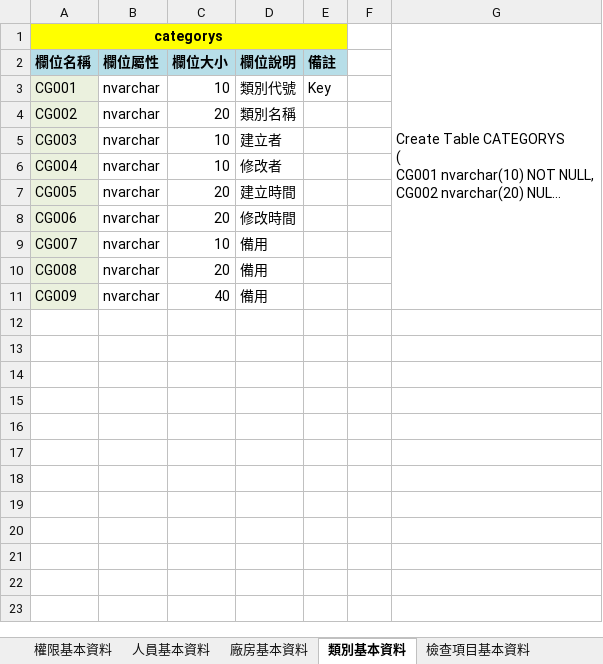
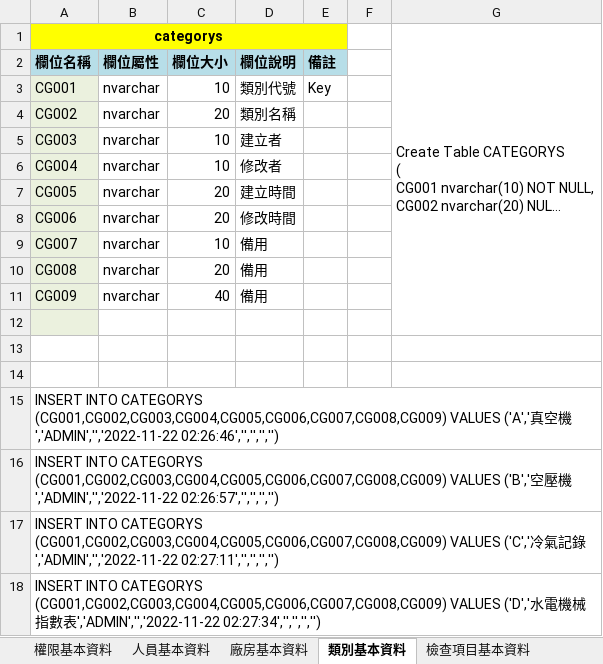
Before and after one commit to kvnyag/P22142, an Excel workbook: P22142_PC(國巨)/規格/DB_Server table V1.0.0.xlsx, sheet 類別基本資料, drawn as a sheet; long unchanged cells end in …; values as stored, in another font and other column widths than the file's, no borders; the diff names each change by its address in the sheet, - before the commit and + after, or states it on an @@ line.

```diff
--- a/P22142_PC(國巨)/規格/DB_Server table V1.0.0.xlsx (sheet 類別基本資料)
+++ b/P22142_PC(國巨)/規格/DB_Server table V1.0.0.xlsx (sheet 類別基本資料)
+row 12: (empty)
+row 13: (empty)
+row 14: (empty)
+row 15: INSERT INTO CATEGORYS (CG001,CG002,CG003,CG004,CG005,CG006,CG007,CG008,CG009) VALUES ('A','真空機','ADMIN','','2022-11-22 02:26:46','','','','')
+row 16: INSERT INTO CATEGORYS (CG001,CG002,CG003,CG004,CG005,CG006,CG007,CG008,CG009) VALUES ('B','空壓機','ADMIN','','2022-11-22 02:26:57','','','','')
+row 17: INSERT INTO CATEGORYS (CG001,CG002,CG003,CG004,CG005,CG006,CG007,CG008,CG009) VALUES ('C','冷氣記錄','ADMIN','','2022-11-22 02:27:11','','','','')
+row 18: INSERT INTO CATEGORYS (CG001,CG002,CG003,CG004,CG005,CG006,CG007,CG008,CG009) VALUES ('D','水電機械指數表','ADMIN','','2022-11-22 02:27:34','','','','')
```
Also changed, not shown: sheet 檢查項目基本資料, sheet 單位機械編號資料, sheet 運轉紀錄表, sheet 人員基本資料, sheet 權限基本資料, sheet 廠房基本資料, 14 other files.
